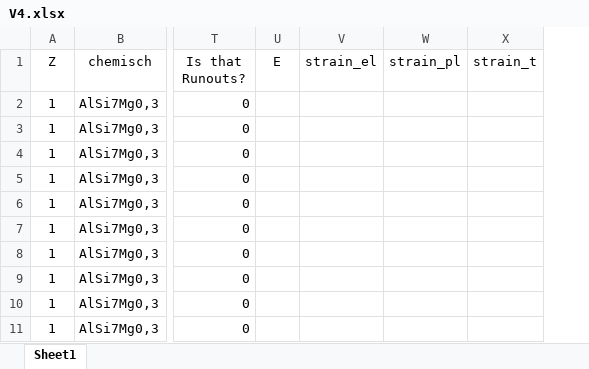
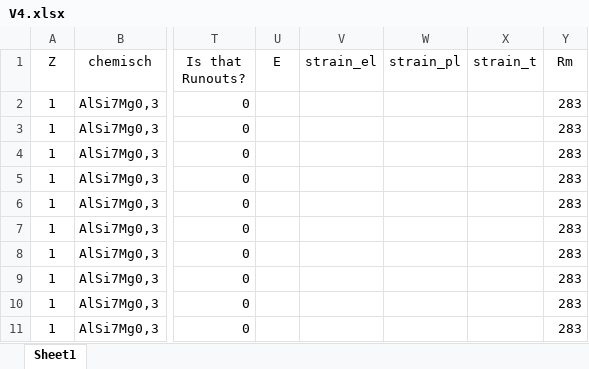
Before and after one commit to Rakeshsah740/PINN, an Excel workbook: V4.xlsx, sheet Sheet1, drawn as a sheet; only a part is shown, gaps mark what is left out; values as stored, in another font and other column widths than the file's, no borders; the diff names each change by its address in the sheet, - before the commit and + after, or states it on an @@ line.

```diff
--- a/V4.xlsx (sheet Sheet1)
+++ b/V4.xlsx (sheet Sheet1)
+column Y (Rm), rows 2-11: all 283
```
Also changed, not shown: V4_including_synt.xlsx, V4_without_z1.xlsx, 12 other files.
